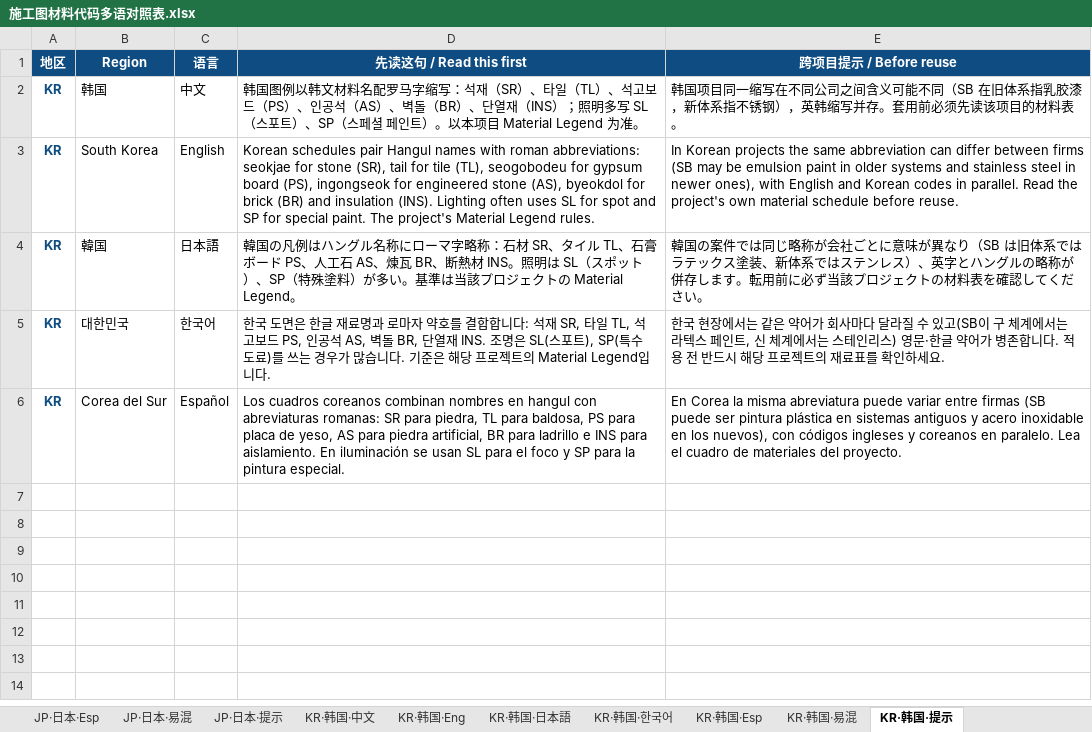
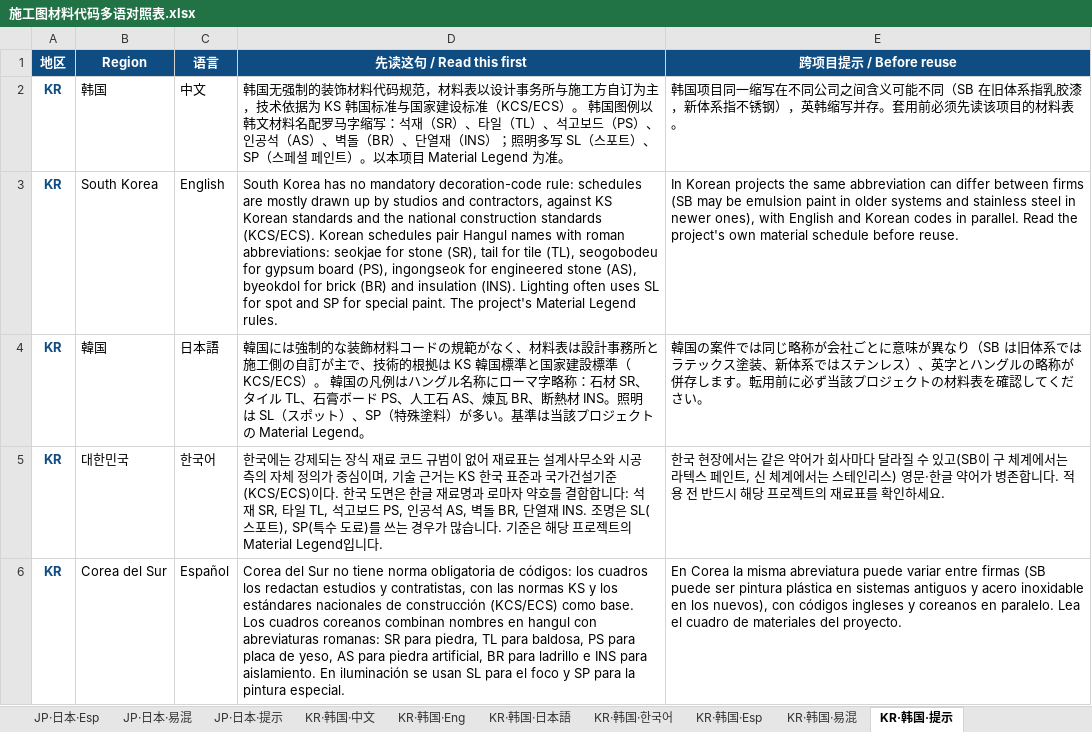
Before and after one commit to Andox-Lopez/material-code-legend, an Excel workbook: 施工图材料代码多语对照表.xlsx, sheet KR·韩国·提示, drawn as a sheet; values as stored, in another font and other column widths than the file's, no borders; the diff names each change by its address in the sheet, - before the commit and + after, or states it on an @@ line.

```diff
--- a/施工图材料代码多语对照表.xlsx (sheet KR·韩国·提示)
+++ b/施工图材料代码多语对照表.xlsx (sheet KR·韩国·提示)
-D2 (先读这句 / Read this first): 韩国图例以韩…
+D2 (先读这句 / Read this first): 韩国无强制的装饰材料代码规范，材料表以设计事务所与施工方自订为主，技术依据为 KS 韩国标准与国家建设标准（KCS/ECS）。 韩国图例以韩…
-D3 (先读这句 / Read this first): Korean schedules…
+D3 (先读这句 / Read this first): South Korea has no mandatory decoration-code rule: schedules are mostly drawn up by studios and contractors, against KS Korean standards and the national construction standards (KCS/ECS). Korean schedules…
-D4 (先读这句 / Read this first): 韓国の凡例は…
+D4 (先读这句 / Read this first): 韓国には強制的な装飾材料コードの規範がなく、材料表は設計事務所と施工側の自訂が主で、技術的根拠は KS 韓国標準と国家建設標準（KCS/ECS）。 韓国の凡例は…
-D5 (先读这句 / Read this first): 한국 도면은…
+D5 (先读这句 / Read this first): 한국에는 강제되는 장식 재료 코드 규범이 없어 재료표는 설계사무소와 시공 측의 자체 정의가 중심이며, 기술 근거는 KS 한국 표준과 국가건설기준(KCS/ECS)이다. 한국 도면은…
-D6 (先读这句 / Read this first): Los cuadros…
+D6 (先读这句 / Read this first): Corea del Sur no tiene norma obligatoria de códigos: los cuadros los redactan estudios y contratistas, con las normas KS y los estándares nacionales de construcción (KCS/ECS) como base. Los cuadros…
```
Also changed, not shown: sheet TW·中国台湾·提示, sheet CN·中国大陆·提示, sheet LATAM·西班牙 · 拉丁美洲·提示, sheet JP·日本·提示, sheet WEST·欧美（美·英·欧）·提示, sheet HK·中国香港·提示, 1 more sheet, 7 other files.
